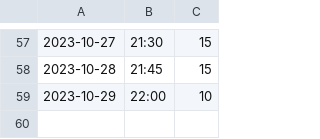
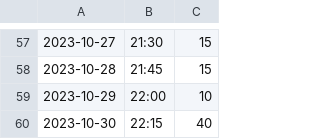
Before and after one commit to Tyreese2070/Data-Sorting, a CSV file: task2/badData.csv, drawn as a sheet; only a part is shown, gaps mark what is left out; the diff names each change by its address in the sheet, - before the commit and + after, or states it on an @@ line.

Commit message:
testing for task 2

```diff
--- a/task2/badData.csv
+++ b/task2/badData.csv
+row 60: 2023-10-30 | 22:15 | 40
```
Also changed, not shown: 1 other file.
